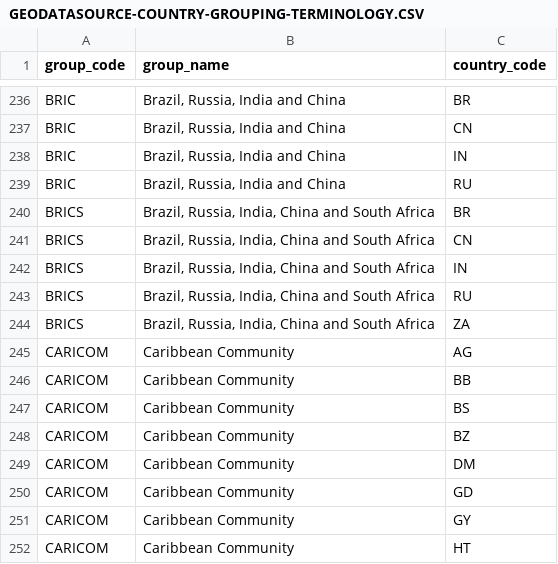
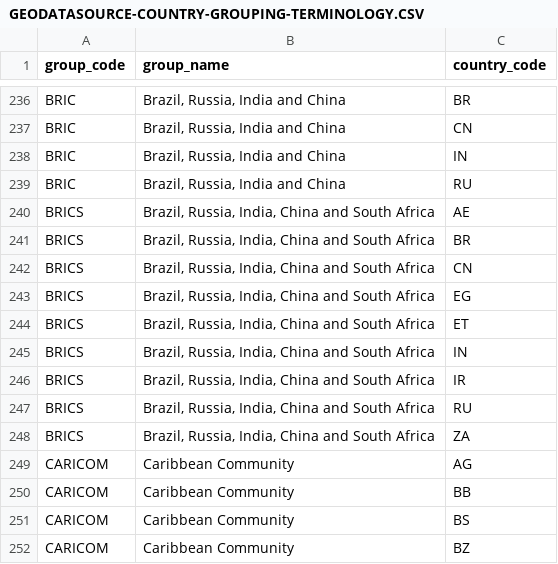
Before and after one commit to geodatasource/country-grouping-terminology, a CSV file: GEODATASOURCE-COUNTRY-GROUPING-TERMINOLOGY.CSV, drawn as a sheet; only a part is shown, gaps mark what is left out; the shorter side is filled out with more unchanged rows; the diff names each change by its address in the sheet, - before the commit and + after, or states it on an @@ line.

Commit message:
Update GEODATASOURCE-COUNTRY-GROUPING-TERMINOLOGY.CSV
Updated the members of BRICS, according to the member states section in https://en.wikipedia.org/wiki/Member_states_of_BRICS.

```diff
--- a/GEODATASOURCE-COUNTRY-GROUPING-TERMINOLOGY.CSV
+++ b/GEODATASOURCE-COUNTRY-GROUPING-TERMINOLOGY.CSV
+row 240: BRICS | Brazil, Russia, India, China and South Africa | AE
+row 243: BRICS | Brazil, Russia, India, China and South Africa | EG
+row 244: BRICS | Brazil, Russia, India, China and South Africa | ET
+row 246: BRICS | Brazil, Russia, India, China and South Africa | IR
```
